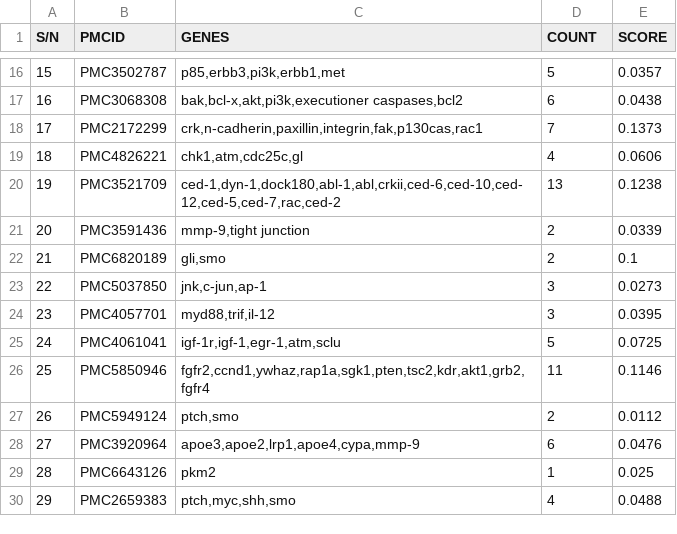
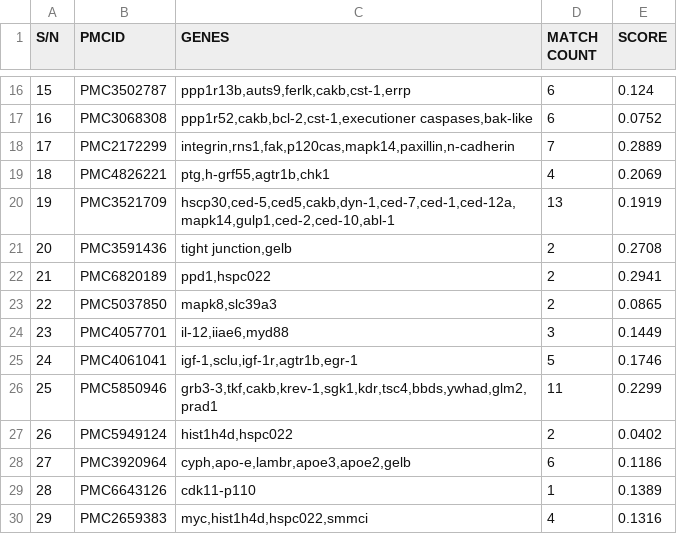
Before and after one commit to clemEssien/nlm, a CSV file: data/scores/gene_bern_matches.csv, drawn as a sheet; only a part is shown, gaps mark what is left out; the diff covers the shown part only.

Commit message:
Added name resolution to predicted gene entities

```diff
--- a/data/scores/gene_bern_matches.csv
+++ b/data/scores/gene_bern_matches.csv
@@ -1 +1 @@
-S/N,PMCID,GENES,COUNT,SCORE
+S/N,PMCID,GENES,MATCH COUNT,SCORE
@@ -16,15 +16,15 @@ S/N,PMCID,GENES,COUNT,SCORE
-15,PMC3502787,"p85,erbb3,pi3k,erbb1,met",5,0.0357
-16,PMC3068308,"bak,bcl-x,akt,pi3k,executioner caspases,bcl2",6,0.0438
-17,PMC2172299,"crk,n-cadherin,paxillin,integrin,fak,p130cas,rac1",7,0.1373
-18,PMC4826221,"chk1,atm,cdc25c,gl",4,0.0606
-19,PMC3521709,"ced-1,dyn-1,dock180,abl-1,abl,crkii,ced-6,ced-10,ced-12,ced-5,ced-7,rac,ced-2",13,0.1238
-20,PMC3591436,"mmp-9,tight junction",2,0.0339
-21,PMC6820189,"gli,smo",2,0.1
-22,PMC5037850,"jnk,c-jun,ap-1",3,0.0273
-23,PMC4057701,"myd88,trif,il-12",3,0.0395
-24,PMC4061041,"igf-1r,igf-1,egr-1,atm,sclu",5,0.0725
-25,PMC5850946,"fgfr2,ccnd1,ywhaz,rap1a,sgk1,pten,tsc2,kdr,akt1,grb2,fgfr4",11,0.1146
-26,PMC5949124,"ptch,smo",2,0.0112
-27,PMC3920964,"apoe3,apoe2,lrp1,apoe4,cypa,mmp-9",6,0.0476
-28,PMC6643126,pkm2,1,0.025
-29,PMC2659383,"ptch,myc,shh,smo",4,0.0488
+15,PMC3502787,"ppp1r13b,auts9,ferlk,cakb,cst-1,errp",6,0.124
+16,PMC3068308,"ppp1r52,cakb,bcl-2,cst-1,executioner caspases,bak-like",6,0.0752
+17,PMC2172299,"integrin,rns1,fak,p120cas,mapk14,paxillin,n-cadherin",7,0.2889
+18,PMC4826221,"ptg,h-grf55,agtr1b,chk1",4,0.2069
+19,PMC3521709,"hscp30,ced-5,ced5,cakb,dyn-1,ced-7,ced-1,ced-12a,mapk14,gulp1,ced-2,ced-10,abl-1",13,0.1919
+20,PMC3591436,"tight junction,gelb",2,0.2708
+21,PMC6820189,"ppd1,hspc022",2,0.2941
+22,PMC5037850,"mapk8,slc39a3",2,0.0865
+23,PMC4057701,"il-12,iiae6,myd88",3,0.1449
+24,PMC4061041,"igf-1,sclu,igf-1r,agtr1b,egr-1",5,0.1746
+25,PMC5850946,"grb3-3,tkf,cakb,krev-1,sgk1,kdr,tsc4,bbds,ywhad,glm2,prad1",11,0.2299
+26,PMC5949124,"hist1h4d,hspc022",2,0.0402
+27,PMC3920964,"cyph,apo-e,lambr,apoe3,apoe2,gelb",6,0.1186
+28,PMC6643126,cdk11-p110,1,0.1389
+29,PMC2659383,"myc,hist1h4d,hspc022,smmci",4,0.1316
```
Also changed, not shown: 1 added row, 1 removed row and 42 edited cells elsewhere in this file, data/scores/gene_biobert.csv, data/scores/gene_neji_matches.csv, 26 other files.
